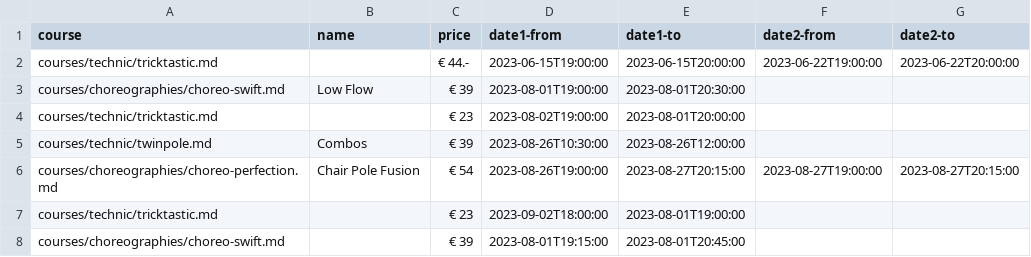
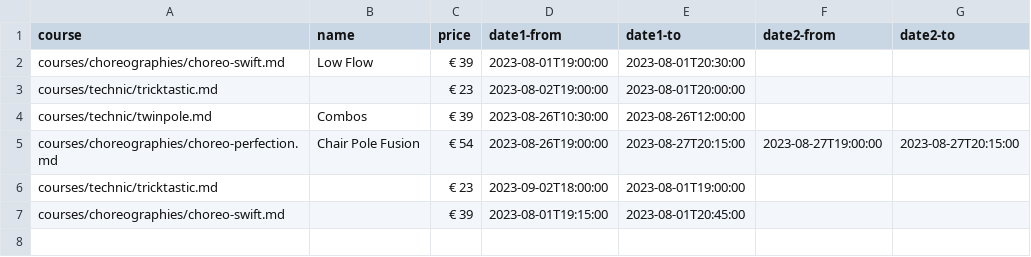
Before and after one commit to ivypoledance/ivypoledance.github.io, a CSV file: coursedates.csv, drawn as a sheet; the diff names each change by its address in the sheet, - before the commit and + after, or states it on an @@ line.

Commit message:
Update coursedates.csv

```diff
--- a/coursedates.csv
+++ b/coursedates.csv
-row 2: courses/technic/tricktastic.md |  | € 44.- | 2023-06-15T19:00:00 | 2023-06-15T20:00:00 | 2023-06-22T19:00:00 | 2023-06-22T20:00:00
```
